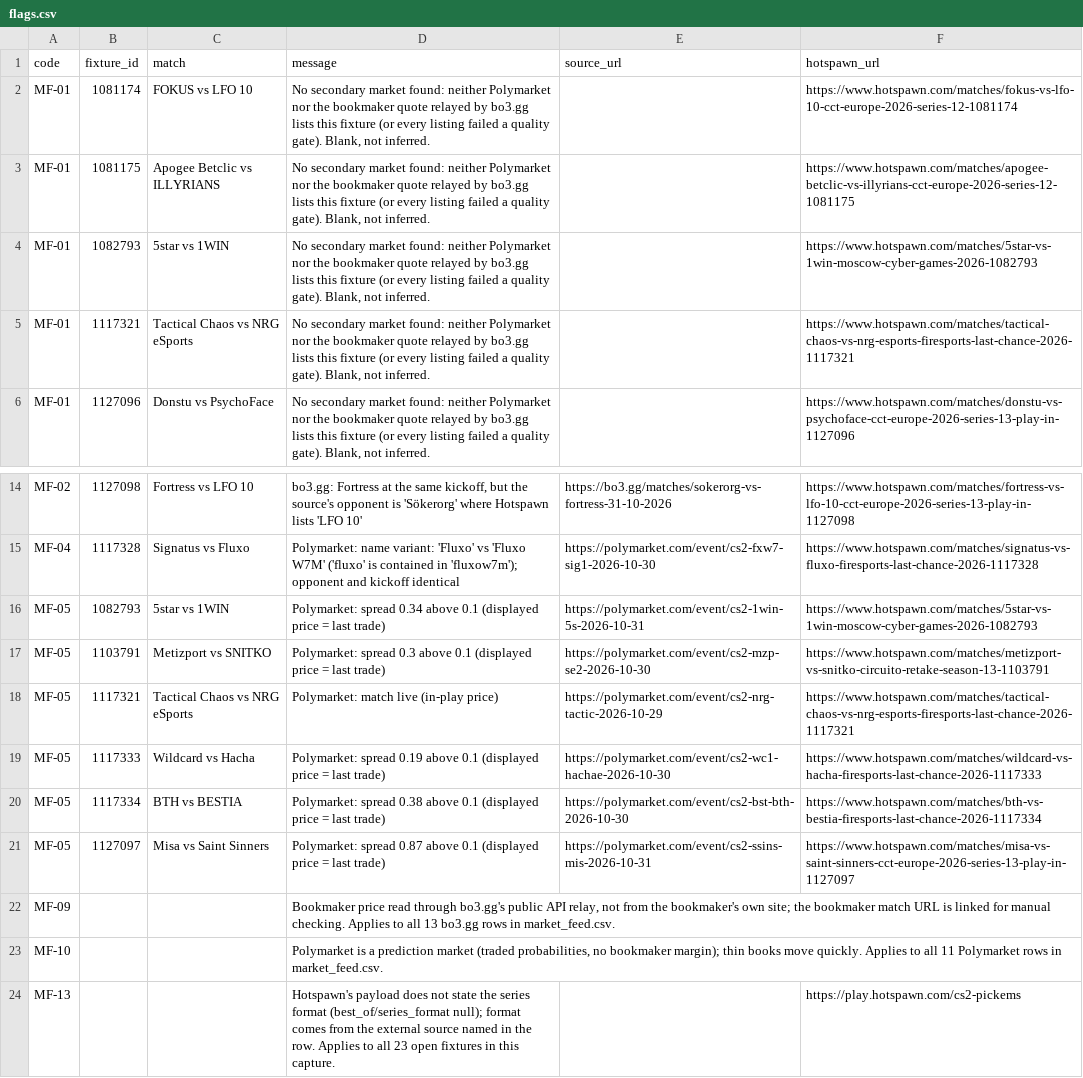
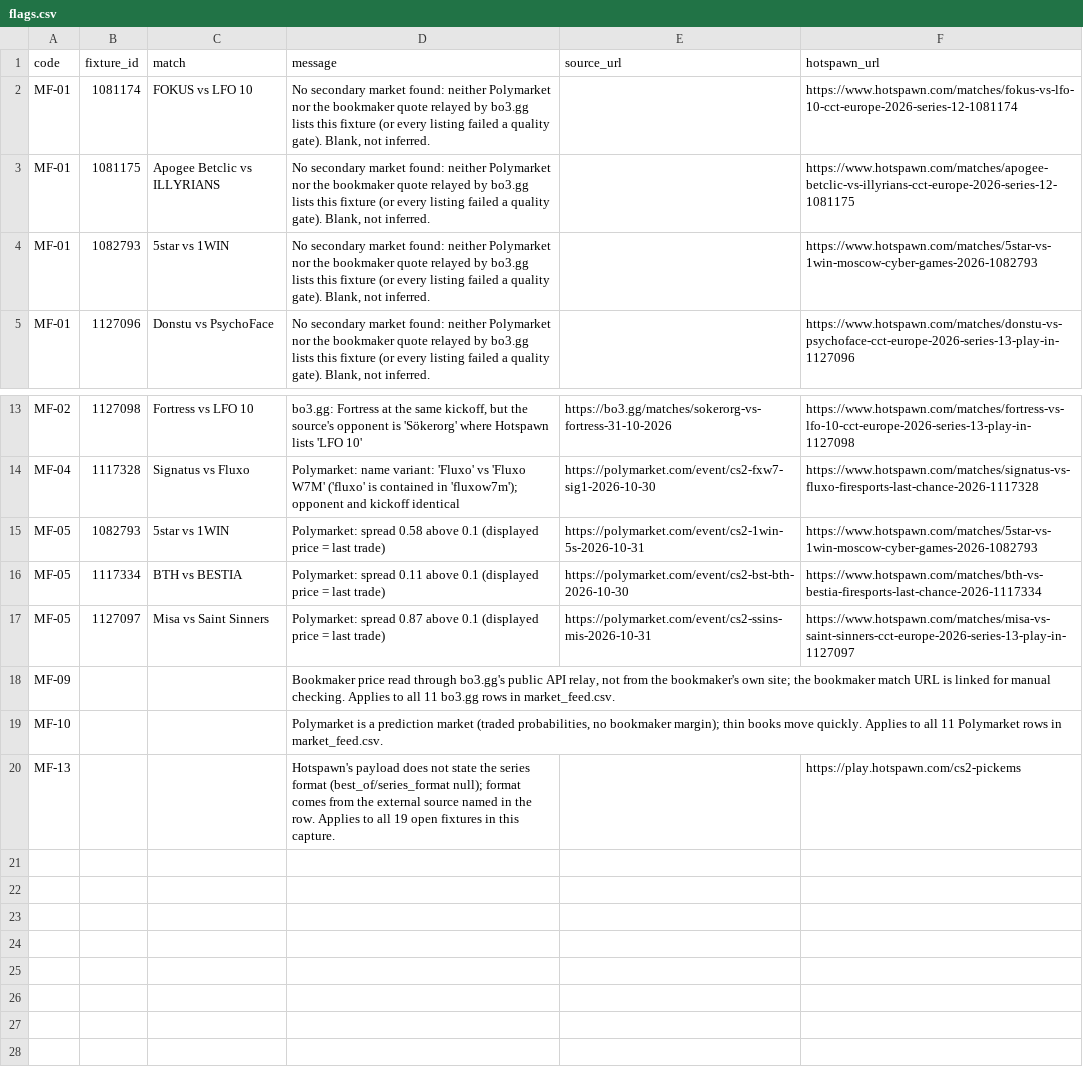
Before and after one commit to buffedlizard55-lab/MaltaProj1, a CSV file: feeds/data/flags.csv, drawn as a sheet; only a part is shown, gaps mark what is left out.

```diff
--- a/feeds/data/flags.csv
+++ b/feeds/data/flags.csv
@@ -4,3 +4,2 @@ MF-01,1081175,Apogee Betclic vs ILLYRIANS,"No secondary market found: neither Po
 MF-01,1082793,5star vs 1WIN,"No secondary market found: neither Polymarket nor the bookmaker quote relayed by bo3.gg lists this fixture (or every listing failed a quality gate). Blank, not inferred.",,https://www.hotspawn.com/matches/5star-vs-1win-moscow-cyber-games-2026-1082793
-MF-01,1117321,Tactical Chaos vs NRG eSports,"No secondary market found: neither Polymarket nor the bookmaker quote relayed by bo3.gg lists this fixture (or every listing failed a quality gate). Blank, not inferred.",,https://www.hotspawn.com/matches/tactical-chaos-vs-nrg-esports-firesports-last-chance-2026-1117321
 MF-01,1127096,Donstu vs PsychoFace,"No secondary market found: neither Polymarket nor the bookmaker quote relayed by bo3.gg lists this fixture (or every listing failed a quality gate). Blank, not inferred.",,https://www.hotspawn.com/matches/donstu-vs-psychoface-cct-europe-2026-series-13-play-in-1127096
@@ -15,10 +14,7 @@ MF-02,1127098,Fortress vs LFO 10,"bo3.gg: Fortress at the same kickoff, but the
 MF-04,1117328,Signatus vs Fluxo,Polymarket: name variant: 'Fluxo' vs 'Fluxo W7M' ('fluxo' is contained in 'fluxow7m'); opponent and kickoff identical,https://polymarket.com/event/cs2-fxw7-sig1-2026-10-30,https://www.hotspawn.com/matches/signatus-vs-fluxo-firesports-last-chance-2026-1117328
-MF-05,1082793,5star vs 1WIN,Polymarket: spread 0.34 above 0.1 (displayed price = last trade),https://polymarket.com/event/cs2-1win-5s-2026-10-31,https://www.hotspawn.com/matches/5star-vs-1win-moscow-cyber-games-2026-1082793
-MF-05,1103791,Metizport vs SNITKO,Polymarket: spread 0.3 above 0.1 (displayed price = last trade),https://polymarket.com/event/cs2-mzp-se2-2026-10-30,https://www.hotspawn.com/matches/metizport-vs-snitko-circuito-retake-season-13-1103791
-MF-05,1117321,Tactical Chaos vs NRG eSports,Polymarket: match live (in-play price),https://polymarket.com/event/cs2-nrg-tactic-2026-10-29,https://www.hotspawn.com/matches/tactical-chaos-vs-nrg-esports-firesports-last-chance-2026-1117321
-MF-05,1117333,Wildcard vs Hacha,Polymarket: spread 0.19 above 0.1 (displayed price = last trade),https://polymarket.com/event/cs2-wc1-hachae-2026-10-30,https://www.hotspawn.com/matches/wildcard-vs-hacha-firesports-last-chance-2026-1117333
-MF-05,1117334,BTH vs BESTIA,Polymarket: spread 0.38 above 0.1 (displayed price = last trade),https://polymarket.com/event/cs2-bst-bth-2026-10-30,https://www.hotspawn.com/matches/bth-vs-bestia-firesports-last-chance-2026-1117334
+MF-05,1082793,5star vs 1WIN,Polymarket: spread 0.58 above 0.1 (displayed price = last trade),https://polymarket.com/event/cs2-1win-5s-2026-10-31,https://www.hotspawn.com/matches/5star-vs-1win-moscow-cyber-games-2026-1082793
+MF-05,1117334,BTH vs BESTIA,Polymarket: spread 0.11 above 0.1 (displayed price = last trade),https://polymarket.com/event/cs2-bst-bth-2026-10-30,https://www.hotspawn.com/matches/bth-vs-bestia-firesports-last-chance-2026-1117334
 MF-05,1127097,Misa vs Saint Sinners,Polymarket: spread 0.87 above 0.1 (displayed price = last trade),https://polymarket.com/event/cs2-ssins-mis-2026-10-31,https://www.hotspawn.com/matches/misa-vs-saint-sinners-cct-europe-2026-series-13-play-in-1127097
-MF-09,,,"Bookmaker price read through bo3.gg's public API relay, not from the bookmaker's own site; the bookmaker match URL is linked for manual checking. Applies to all 13 bo3.gg rows in market_feed.csv.",,
+MF-09,,,"Bookmaker price read through bo3.gg's public API relay, not from the bookmaker's own site; the bookmaker match URL is linked for manual checking. Applies to all 11 bo3.gg rows in market_feed.csv.",,
 MF-10,,,"Polymarket is a prediction market (traded probabilities, no bookmaker margin); thin books move quickly. Applies to all 11 Polymarket rows in market_feed.csv.",,
-MF-13,,,Hotspawn's payload does not state the series format (best_of/series_format null); format comes from the external source named in the row. Applies to all 23 open fixtures in this capture.,,https://play.hotspawn.com/cs2-pickems
+MF-13,,,Hotspawn's payload does not state the series format (best_of/series_format null); format comes from the external source named in the row. Applies to all 19 open fixtures in this capture.,,https://play.hotspawn.com/cs2-pickems
```
Also changed, not shown: feeds/data/fixtures.csv, feeds/data/market_feed.csv, 11 other files.
